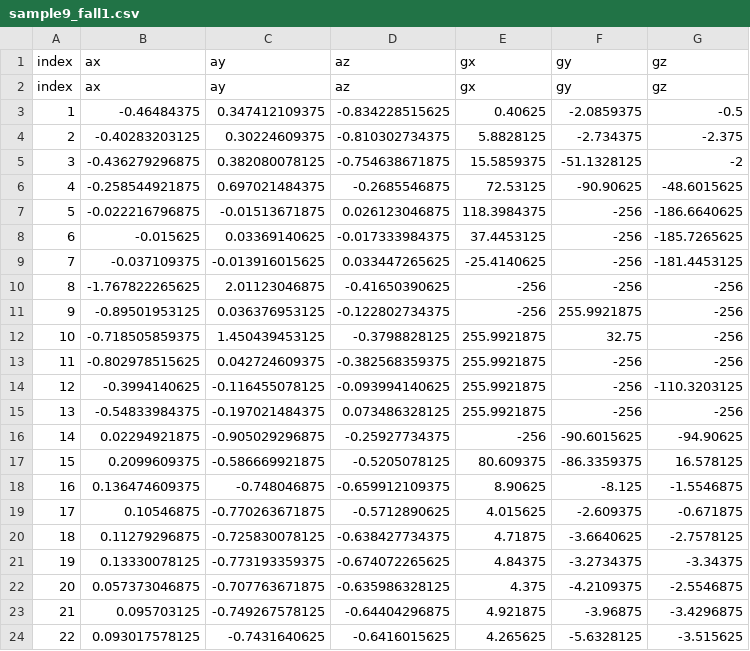
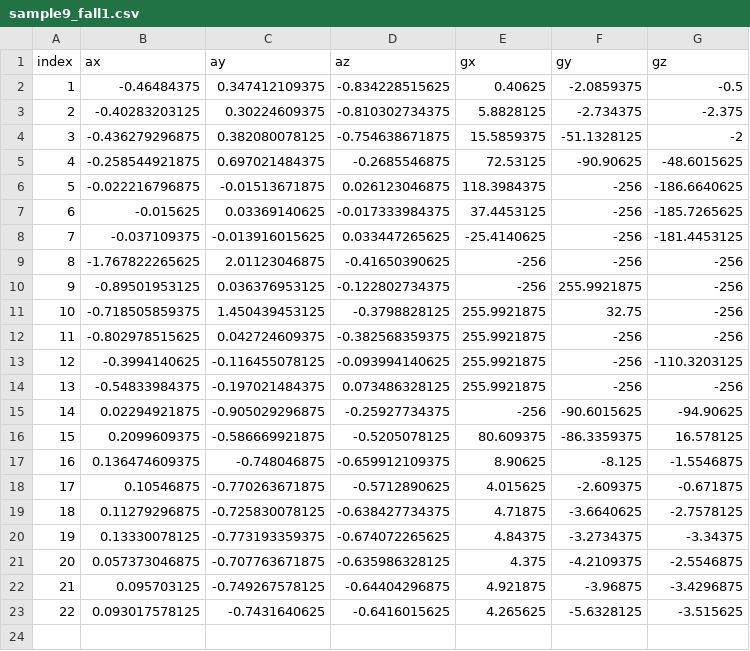
Before and after one commit to cagdasyelen/fall-detection-engine, a CSV file: raw-data/sample9_fall1.csv, drawn as a sheet.

Commit message:
feature extraction is completed and training data is created for binary classification trial

```diff
--- a/raw-data/sample9_fall1.csv
+++ b/raw-data/sample9_fall1.csv
@@ -1,2 +1 @@
-index,ax,ay,az,gx,gy,gz
 index,ax,ay,az,gx,gy,gz
```
Also changed, not shown: raw-data/sample37_fall0.csv, raw-data/sample5_fall1.csv, 4 other files.
